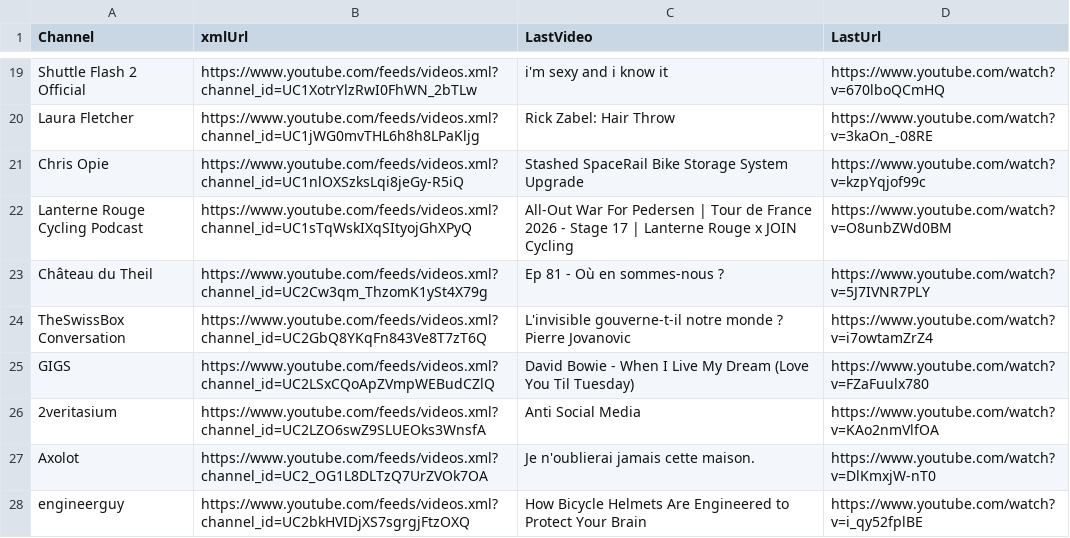
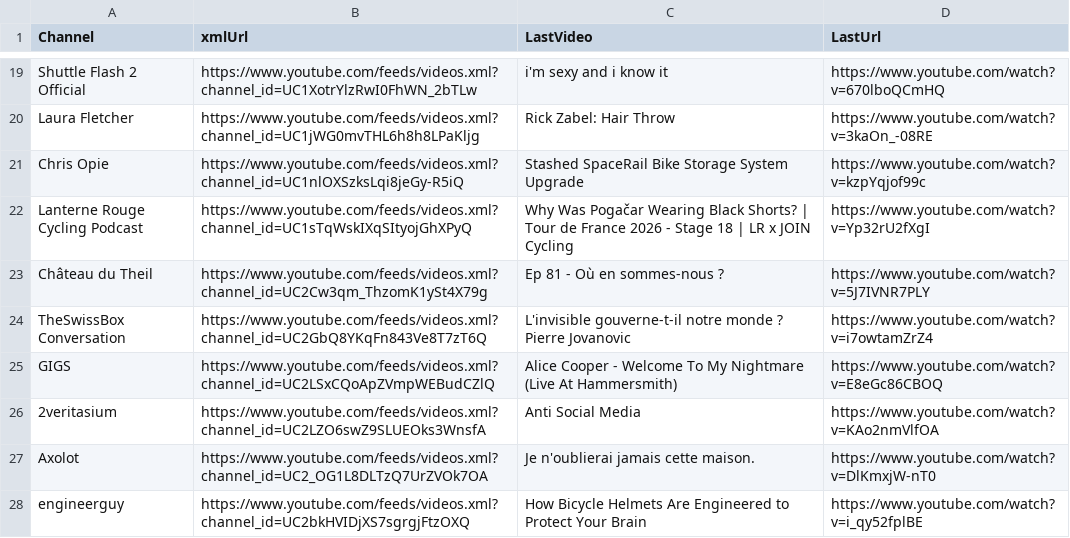
Before and after one commit to MaximeHoldener/check_videos, a CSV file: output_valid_only.csv, drawn as a sheet; only a part is shown, gaps mark what is left out; the diff covers the shown part only.

```diff
--- a/output_valid_only.csv
+++ b/output_valid_only.csv
@@ -21,6 +21,6 @@ Laura Fletcher,https://www.youtube.com/feeds/videos.xml?channel_id=UC1jWG0mvTHL6
 Chris Opie,https://www.youtube.com/feeds/videos.xml?channel_id=UC1nlOXSzksLqi8jeGy-R5iQ,Stashed SpaceRail Bike Storage System Upgrade,https://www.youtube.com/watch?v=kzpYqjof99c
-Lanterne Rouge Cycling Podcast,https://www.youtube.com/feeds/videos.xml?channel_id=UC1sTqWskIXqSItyojGhXPyQ,All-Out War For Pedersen | Tour de France 2026 - Stage 17 | Lanterne Rouge x JOIN Cycling,https://www.youtube.com/watch?v=O8unbZWd0BM
+Lanterne Rouge Cycling Podcast,https://www.youtube.com/feeds/videos.xml?channel_id=UC1sTqWskIXqSItyojGhXPyQ,Why Was Pogačar Wearing Black Shorts? | Tour de France 2026 - Stage 18 | LR x JOIN Cycling,https://www.youtube.com/watch?v=Yp32rU2fXgI
 Château du Theil,https://www.youtube.com/feeds/videos.xml?channel_id=UC2Cw3qm_ThzomK1ySt4X79g,Ep 81 - Où en sommes-nous ?,https://www.youtube.com/watch?v=5J7IVNR7PLY
 TheSwissBox Conversation,https://www.youtube.com/feeds/videos.xml?channel_id=UC2GbQ8YKqFn843Ve8T7zT6Q,L'invisible gouverne-t-il notre monde ? Pierre Jovanovic,https://www.youtube.com/watch?v=i7owtamZrZ4
-GIGS,https://www.youtube.com/feeds/videos.xml?channel_id=UC2LSxCQoApZVmpWEBudCZlQ,David Bowie - When I Live My Dream (Love You Til Tuesday),https://www.youtube.com/watch?v=FZaFuulx780
+GIGS,https://www.youtube.com/feeds/videos.xml?channel_id=UC2LSxCQoApZVmpWEBudCZlQ,Alice Cooper - Welcome To My Nightmare (Live At Hammersmith),https://www.youtube.com/watch?v=E8eGc86CBOQ
 2veritasium,https://www.youtube.com/feeds/videos.xml?channel_id=UC2LZO6swZ9SLUEOks3WnsfA,Anti Social Media,https://www.youtube.com/watch?v=KAo2nmVlfOA
```
Also changed, not shown: 94 edited cells elsewhere in this file, 1 other file.
